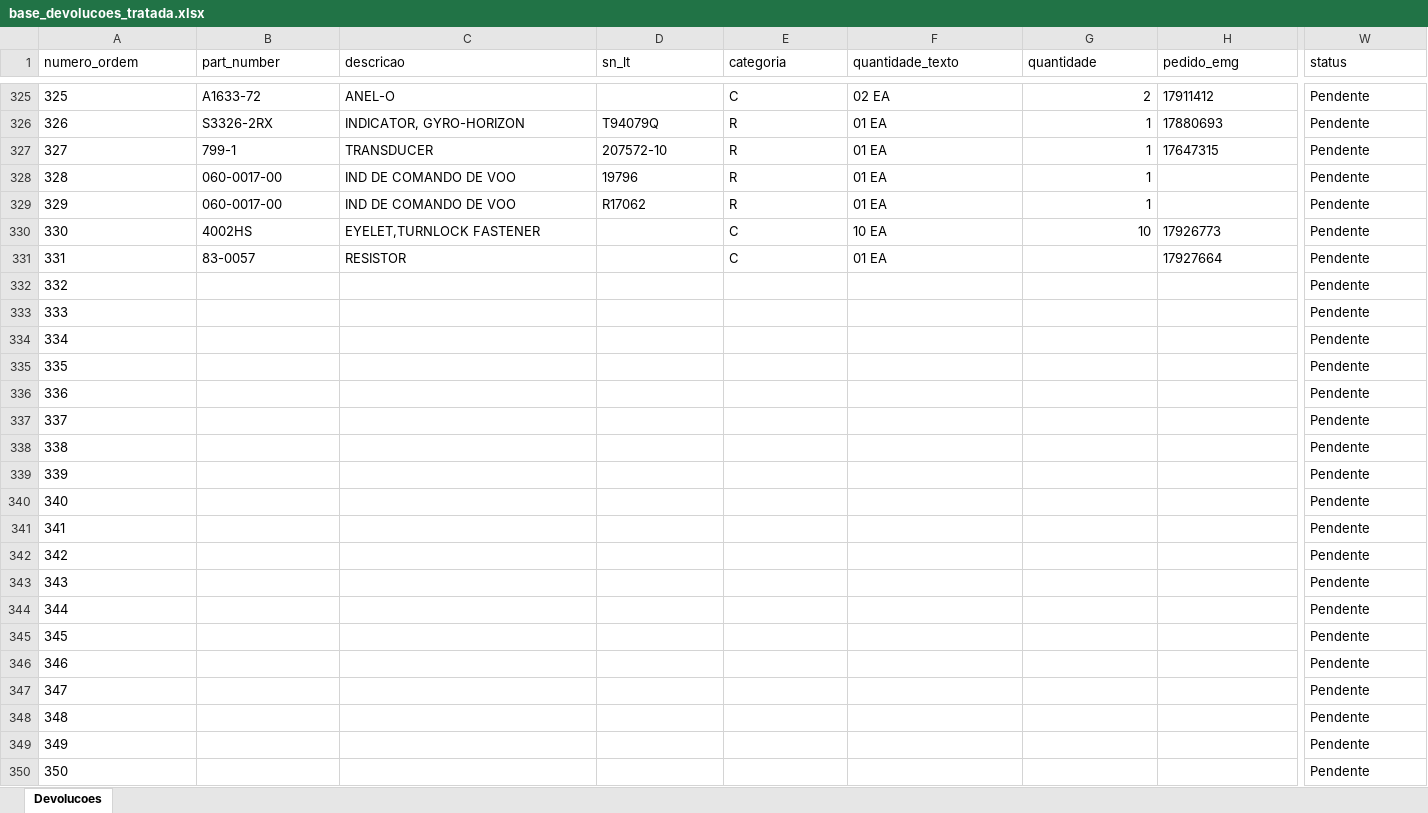
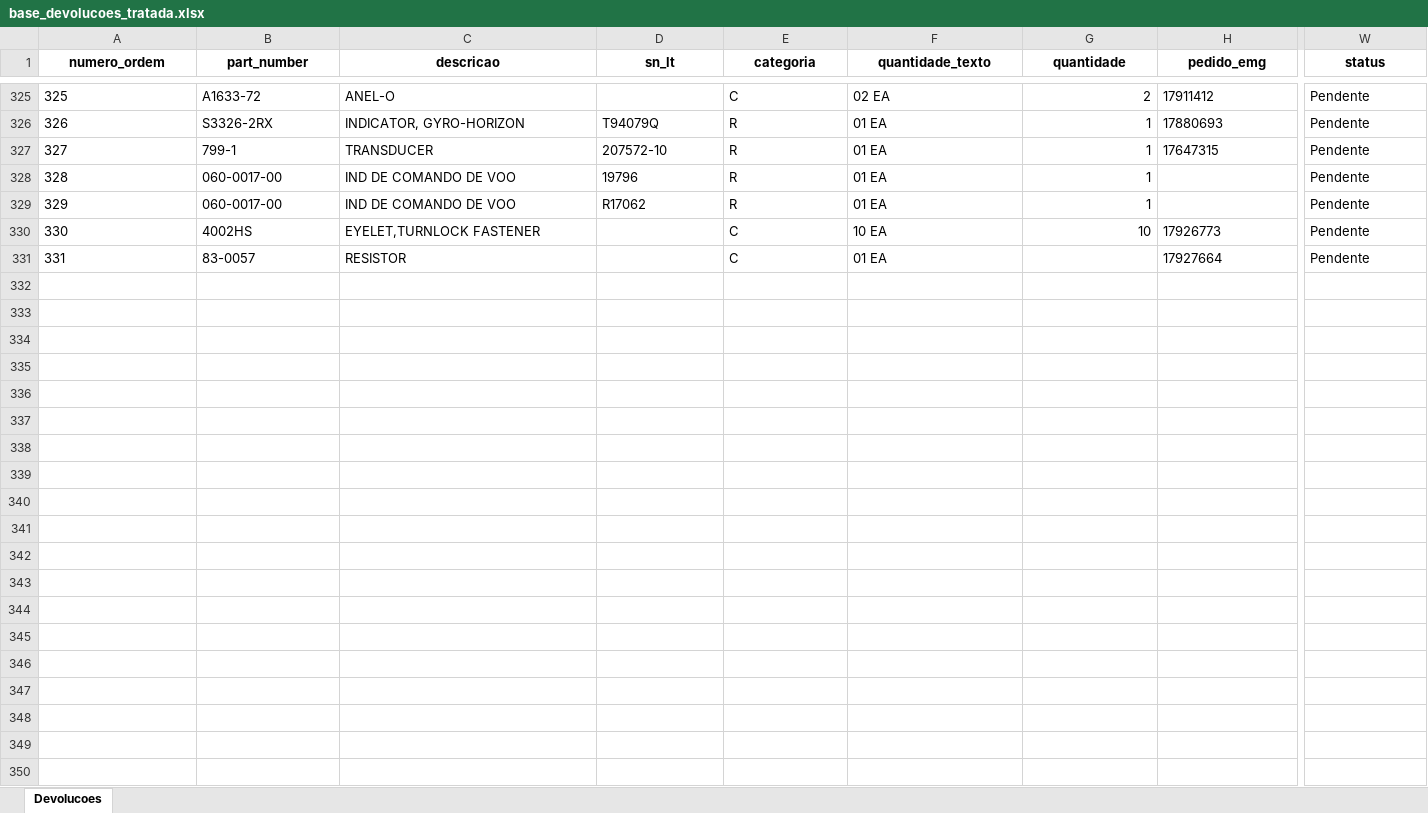
Before and after one commit to wallacedellaney/c98a-pamals, an Excel workbook: Contrato 005/Dashboard/02_Dados_Tratados/base_devolucoes_tratada.xlsx, sheet Devolucoes, drawn as a sheet; only a part is shown, gaps mark what is left out; values as stored, in another font and other column widths than the file's, no borders; rows hold the shown columns only; the diff covers the shown part only; the diff names each change by its address in the sheet, - before the commit and + after, or states it on an @@ line.

```diff
--- a/Contrato 005/Dashboard/02_Dados_Tratados/base_devolucoes_tratada.xlsx (sheet Devolucoes)
+++ b/Contrato 005/Dashboard/02_Dados_Tratados/base_devolucoes_tratada.xlsx (sheet Devolucoes)
@@ A1:W1 bold: off → on, alignment: left → center @@
-row 332: 332 |  |  |  |  |  |  |  | Pendente
-row 333: 333 |  |  |  |  |  |  |  | Pendente
-row 334: 334 |  |  |  |  |  |  |  | Pendente
-row 335: 335 |  |  |  |  |  |  |  | Pendente
-row 336: 336 |  |  |  |  |  |  |  | Pendente
-row 337: 337 |  |  |  |  |  |  |  | Pendente
-row 338: 338 |  |  |  |  |  |  |  | Pendente
-row 339: 339 |  |  |  |  |  |  |  | Pendente
-row 340: 340 |  |  |  |  |  |  |  | Pendente
-row 341: 341 |  |  |  |  |  |  |  | Pendente
-row 342: 342 |  |  |  |  |  |  |  | Pendente
-row 343: 343 |  |  |  |  |  |  |  | Pendente
-row 344: 344 |  |  |  |  |  |  |  | Pendente
-row 345: 345 |  |  |  |  |  |  |  | Pendente
-row 346: 346 |  |  |  |  |  |  |  | Pendente
-row 347: 347 |  |  |  |  |  |  |  | Pendente
-row 348: 348 |  |  |  |  |  |  |  | Pendente
-row 349: 349 |  |  |  |  |  |  |  | Pendente
-row 350: 350 |  |  |  |  |  |  |  | Pendente
```
Also changed, not shown: 75 removed rows and cell formats elsewhere in this sheet, Contrato 005/Dashboard/01_Bases_Originais/Devolucoes/Devolucoes (Google Sheets).xlsx, 7 other files.
